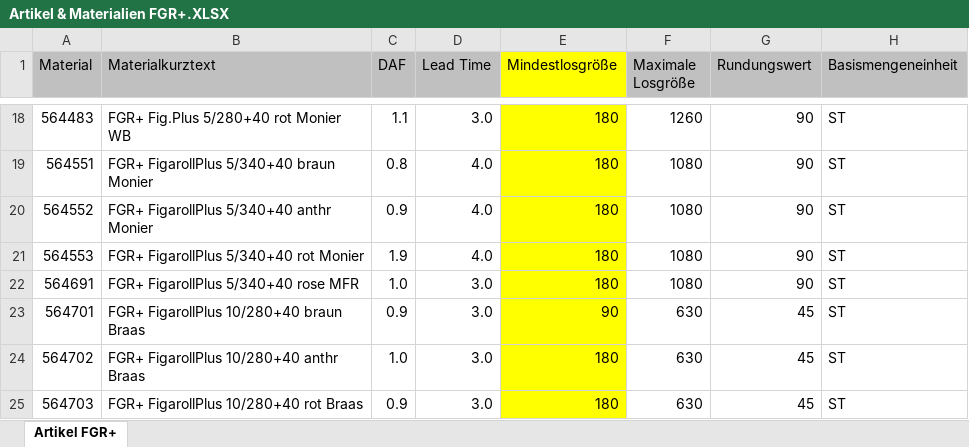
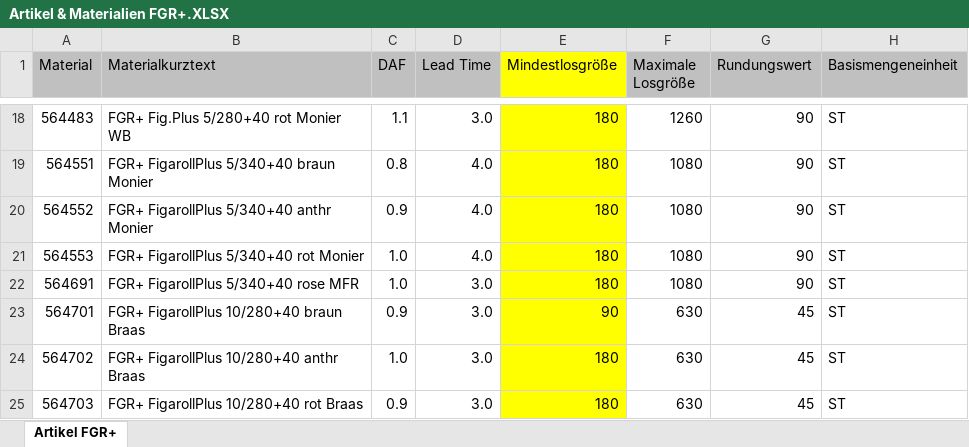
Before and after one commit to lucas-ratsch99/ddmrp-backend, an Excel workbook: data/inputs/Artikel & Materialien FGR+.XLSX, sheet Artikel FGR+, drawn as a sheet; only a part is shown, gaps mark what is left out; values as stored, in another font and other column widths than the file's, no borders; the diff names each change by its address in the sheet, - before the commit and + after, or states it on an @@ line.

Commit message:
Update master data with new DAF values

```diff
--- a/data/inputs/Artikel & Materialien FGR+.XLSX (sheet Artikel FGR+)
+++ b/data/inputs/Artikel & Materialien FGR+.XLSX (sheet Artikel FGR+)
-C21 (DAF): 1.9
+C21 (DAF): 1.0
```
